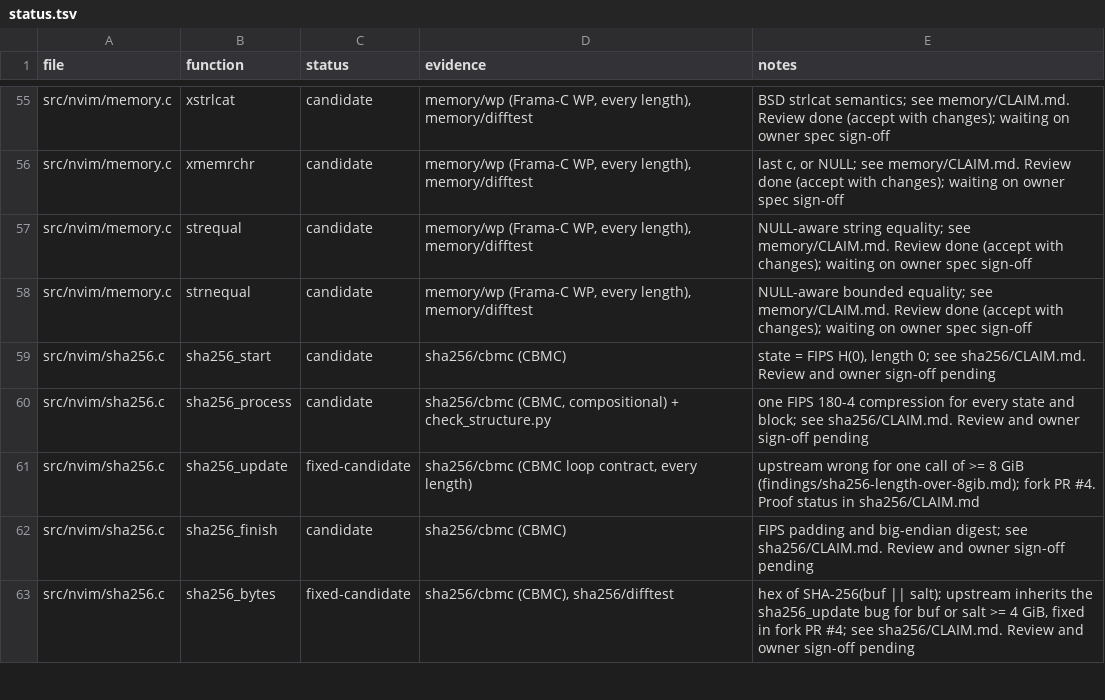
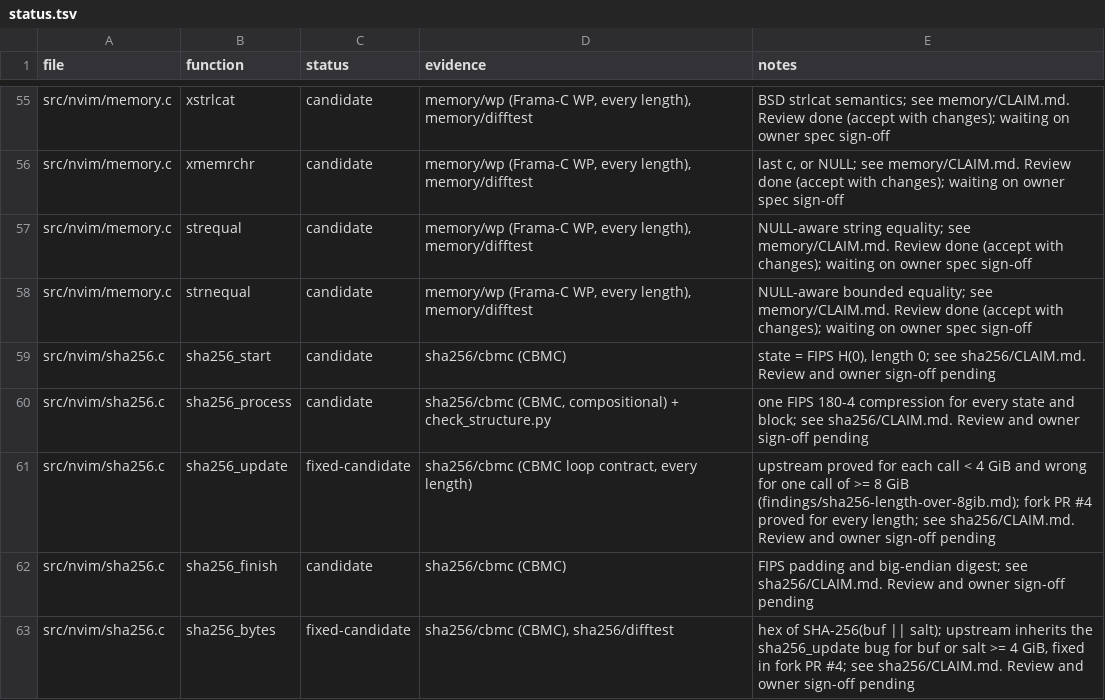
Before and after one commit to blooddimmedtide/neovim_verifier, a TSV file: libraries/neovim/status.tsv, drawn as a sheet; only a part is shown, gaps mark what is left out.

```diff
--- a/libraries/neovim/status.tsv
+++ b/libraries/neovim/status.tsv
@@ -60,3 +60,3 @@ src/nvim/sha256.c	sha256_start	candidate	sha256/cbmc (CBMC)	state = FIPS H(0), l
 src/nvim/sha256.c	sha256_process	candidate	sha256/cbmc (CBMC, compositional) + check_structure.py	one FIPS 180-4 compression for every state and block; see sha256/CLAIM.md. Review and owner sign-off pending
-src/nvim/sha256.c	sha256_update	fixed-candidate	sha256/cbmc (CBMC loop contract, every length)	upstream wrong for one call of >= 8 GiB (findings/sha256-length-over-8gib.md); fork PR #4. Proof status in sha256/CLAIM.md
+src/nvim/sha256.c	sha256_update	fixed-candidate	sha256/cbmc (CBMC loop contract, every length)	upstream proved for each call < 4 GiB and wrong for one call of >= 8 GiB (findings/sha256-length-over-8gib.md); fork PR #4 proved for every length; see sha256/CLAIM.md. Review and owner sign-off pending
 src/nvim/sha256.c	sha256_finish	candidate	sha256/cbmc (CBMC)	FIPS padding and big-endian digest; see sha256/CLAIM.md. Review and owner sign-off pending
```
Also changed, not shown: 5 other files.
